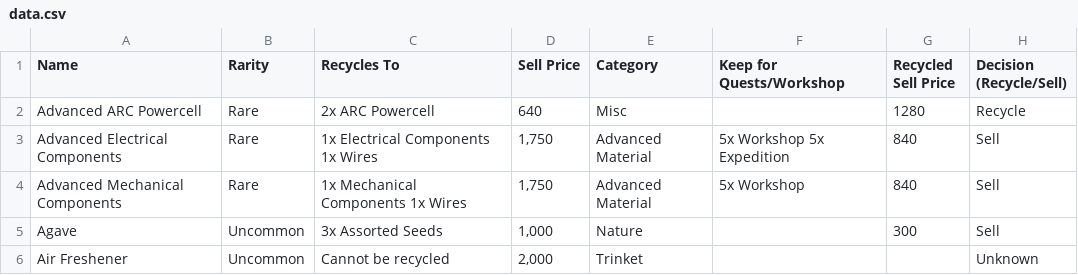
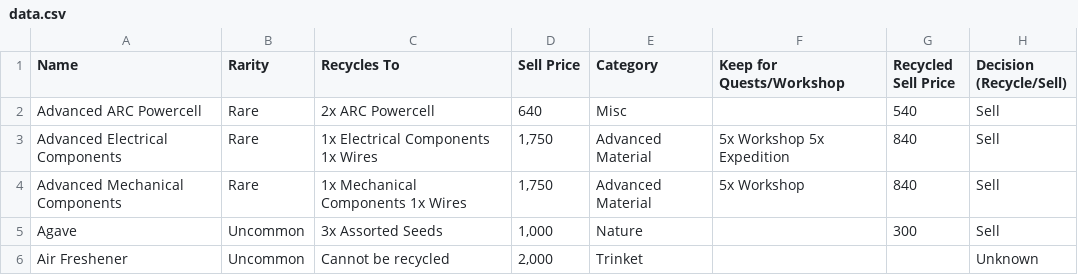
Before and after one commit to dnlm/arc-raiders-loot-tracker-cgpt, a CSV file: docs/data.csv, drawn as a sheet; only a part is shown.

```diff
--- a/docs/data.csv
+++ b/docs/data.csv
@@ -1,3 +1,3 @@
 Name,Rarity,Recycles To,Sell Price,Category,Keep for Quests/Workshop,Recycled Sell Price,Decision (Recycle/Sell)
-Advanced ARC Powercell,Rare,2x ARC Powercell,640,Misc,,1280,Recycle
+Advanced ARC Powercell,Rare,2x ARC Powercell,640,Misc,,540,Sell
 Advanced Electrical Components,Rare,1x Electrical Components 1x Wires,"1,750",Advanced Material,5x Workshop 5x Expedition,840,Sell
```
Also changed, not shown: 2 other files.
